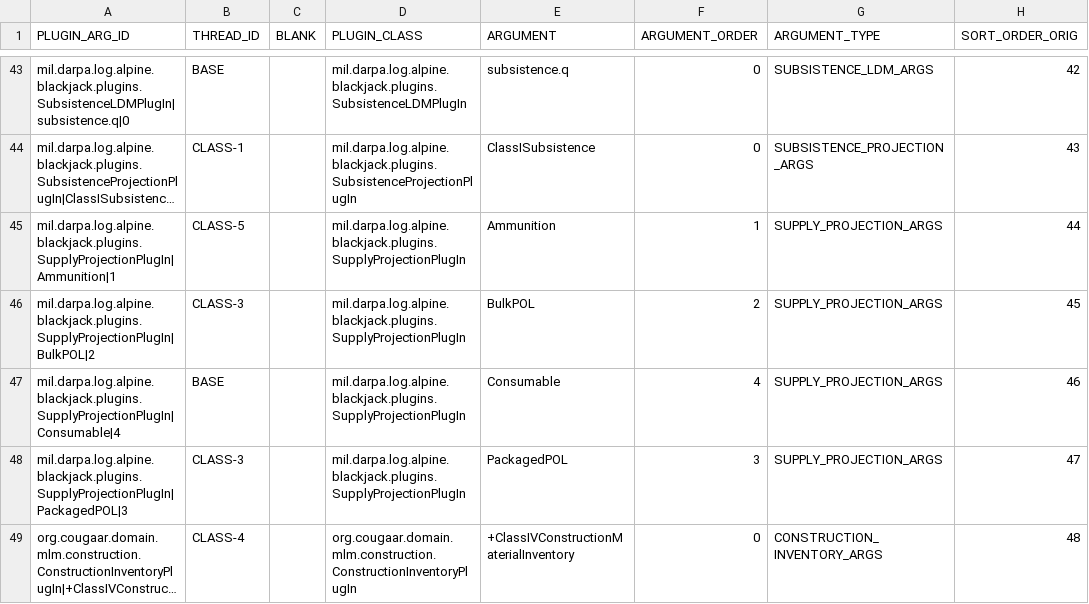
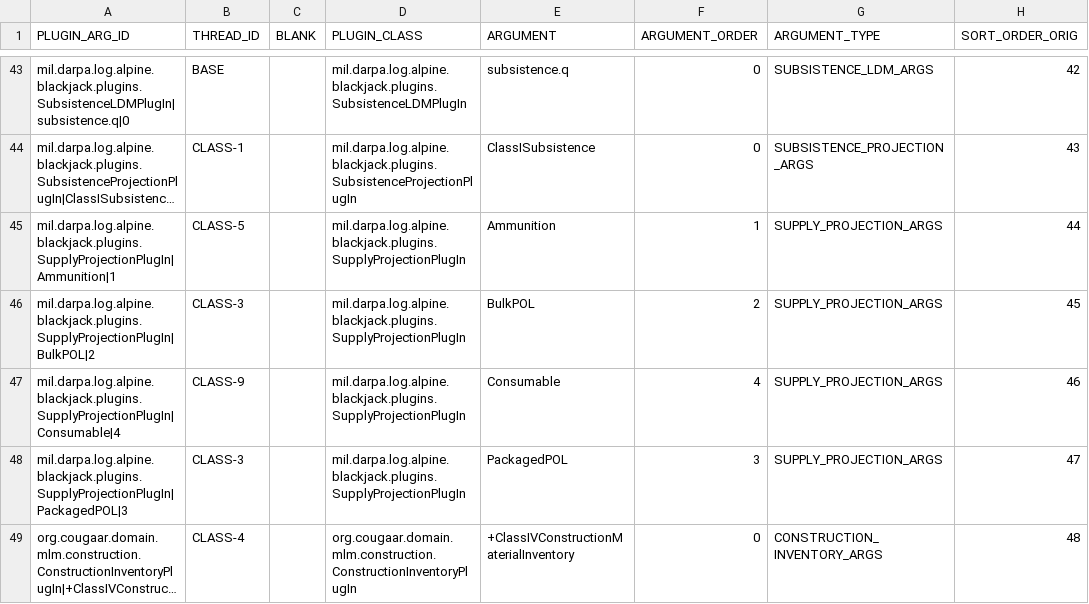
Before and after one commit to codeaudit/cougaar-csmart, a CSV file: csmart/data/cmt/data/V5_LIB_PLUGIN_ARG_THREAD.csv, drawn as a sheet; only a part is shown, gaps mark what is left out; long unchanged cells end in ….

Commit message:
Fixed THREAD_ID from BASE to CLASS-1 and from BASE to CLASS-9

```diff
--- a/csmart/data/cmt/data/V5_LIB_PLUGIN_ARG_THREAD.csv
+++ b/csmart/data/cmt/data/V5_LIB_PLUGIN_ARG_THREAD.csv
@@ -46,3 +46,3 @@ mil.darpa.log.alpine.blackjack.plugins.SupplyProjectionPlugIn|Ammunition|1,CLASS
 mil.darpa.log.alpine.blackjack.plugins.SupplyProjectionPlugIn|BulkPOL|2,CLASS-3, ,mil.darpa.log.alpine.blackjack.plugins.SupplyProjectionPlugIn,BulkPOL,2,SUPPLY_PROJECTION_ARGS,45
-mil.darpa.log.alpine.blackjack.plugins.SupplyProjectionPlugIn|Consumable|4,BASE, ,mil.darpa.log.alpine.blackjack.plugins.SupplyProjectionPlugIn,Consumable,4,SUPPLY_PROJECTION_ARGS,46
+mil.darpa.log.alpine.blackjack.plugins.SupplyProjectionPlugIn|Consumable|4,CLASS-9, ,mil.darpa.log.alpine.blackjack.plugins.SupplyProjectionPlugIn,Consumable,4,SUPPLY_PROJECTION_ARGS,46
 mil.darpa.log.alpine.blackjack.plugins.SupplyProjectionPlugIn|PackagedPOL|3,CLASS-3, ,mil.darpa.log.alpine.blackjack.plugins.SupplyProjectionPlugIn,PackagedPOL,3,SUPPLY_PROJECTION_ARGS,47
```
Also changed, not shown: csmart/data/cmt/data/V5_LIB_PLUGIN_THREAD.csv.
